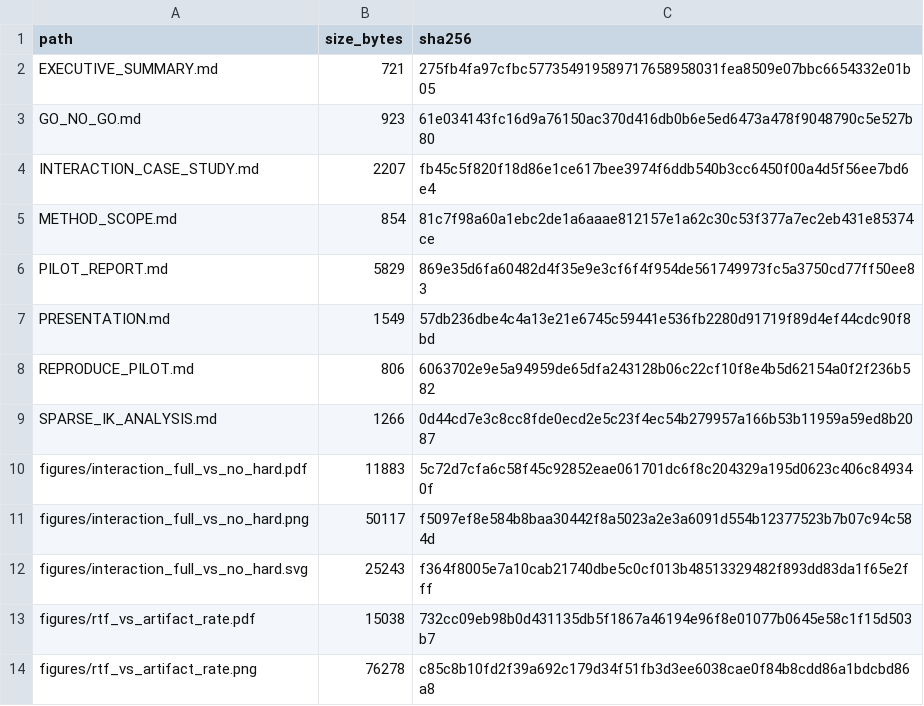
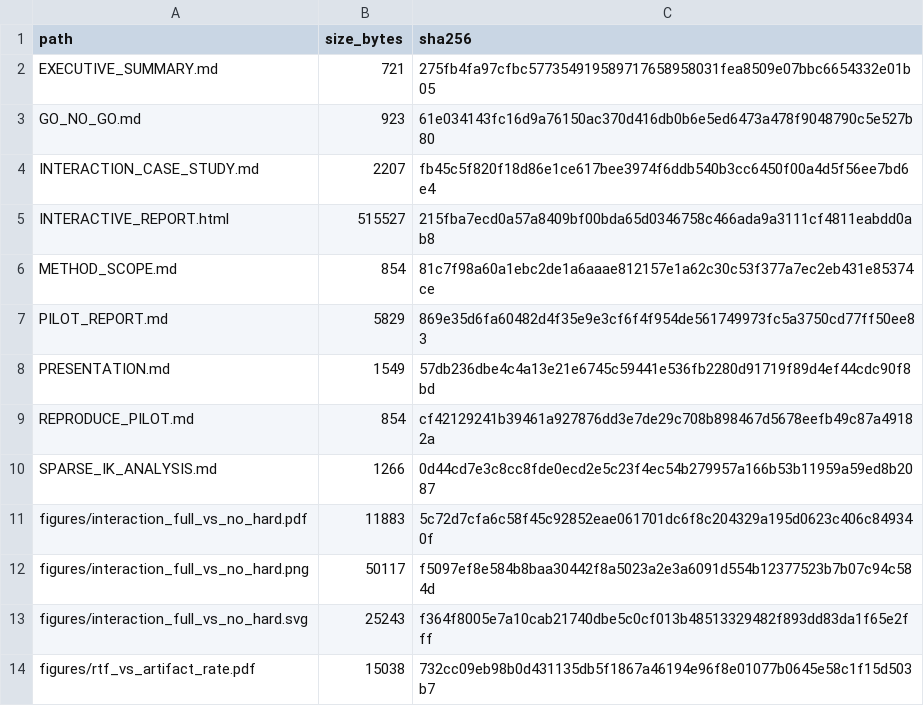
Before and after one commit to Arkitect-z/retargeting_comparison, a CSV file: manifests/artifacts.csv, drawn as a sheet; only a part is shown; the shorter side is filled out with more unchanged rows.

Commit message:
report: add interactive scientific narrative

```diff
--- a/manifests/artifacts.csv
+++ b/manifests/artifacts.csv
@@ -4,2 +4,3 @@ GO_NO_GO.md,923,61e034143fc16d9a76150ac370d416db0b6e5ed6473a478f9048790c5e527b80
 INTERACTION_CASE_STUDY.md,2207,fb45c5f820f18d86e1ce617bee3974f6ddb540b3cc6450f00a4d5f56ee7bd6e4
+INTERACTIVE_REPORT.html,515527,215fba7ecd0a57a8409bf00bda65d0346758c466ada9a3111cf4811eabdd0ab8
 METHOD_SCOPE.md,854,81c7f98a60a1ebc2de1a6aaae812157e1a62c30c53f377a7ec2eb431e85374ce
@@ -7,3 +8,3 @@ PILOT_REPORT.md,5829,869e35d6fa60482d4f35e9e3cf6f4f954de561749973fc5a3750cd77ff5
 PRESENTATION.md,1549,57db236dbe4c4a13e21e6745c59441e536fb2280d91719f89d4ef44cdc90f8bd
-REPRODUCE_PILOT.md,806,6063702e9e5a94959de65dfa243128b06c22cf10f8e4b5d62154a0f2f236b582
+REPRODUCE_PILOT.md,854,cf42129241b39461a927876dd3e7de29c708b898467d5678eefb49c87a49182a
 SPARSE_IK_ANALYSIS.md,1266,0d44cd7e3c8cc8fde0ecd2e5c23f4ec54b279957a166b53b11959a59ed8b2087
```
Also changed, not shown: 11 other files.
